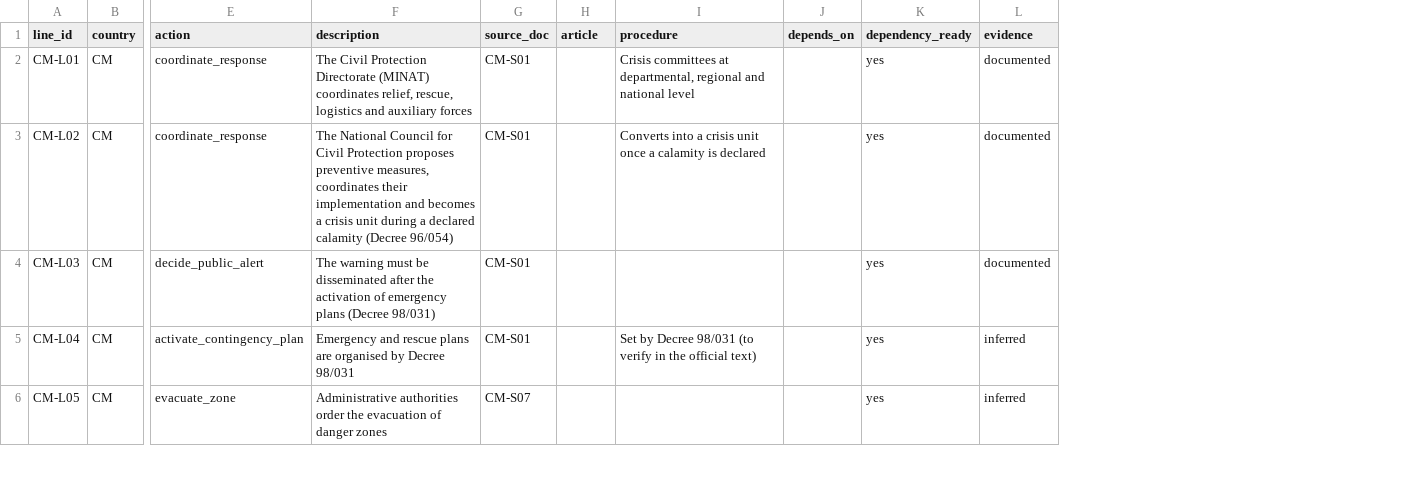
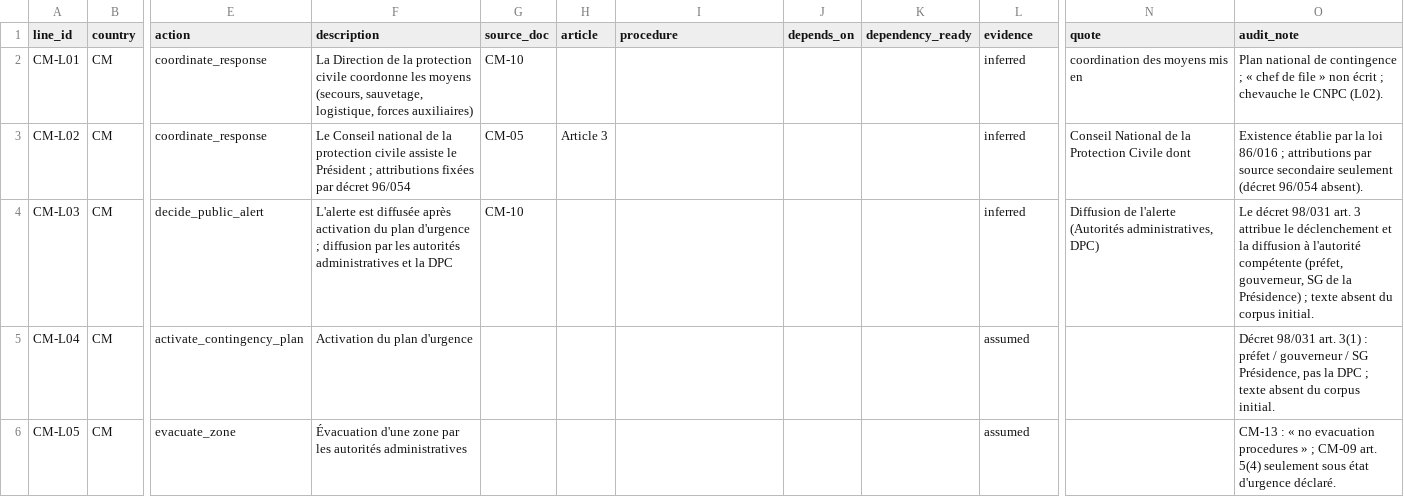
Before and after one commit to RudyTchamba/ALERTE, a CSV file: alerte-platform/demo/rising-waters/mandats-cm.csv, drawn as a sheet; only a part is shown, gaps mark what is left out; the diff covers the shown part only; the diff names each change by its address in the sheet, - before the commit and + after, or states it on an @@ line.

```diff
--- a/alerte-platform/demo/rising-waters/mandats-cm.csv
+++ b/alerte-platform/demo/rising-waters/mandats-cm.csv
+column N (quote), rows 2-4: coordination des moyens mis en | Conseil National de la Protection Civile dont | Diffusion de l'alerte (Autorités administratives, DPC)
+column O (audit_note), rows 2-6: Plan national de contingence ; « chef de file » non écrit ; chevauche le CNPC (L02). | Existence établie par la loi 86/016 ; attributions par source secondaire seulement (décret 96/054 absent). | Le décret 98/031 art. 3 attribue le déclenchement et la diffusion à l'autorité compétente (préfet, gouverneur, SG de la Présidence) ; texte absent du corpus initial. | Décret 98/031 art. 3(1) : préfet / gouverneur / SG Présidence, pas la DPC ; texte absent du corpus initial. | CM-13 : « no evacuation procedures » ; CM-09 art. 5(4) seulement sous état d'urgence déclaré.
-F2 (description): The Civil Protection Directorate (MINAT) coordinates relief, rescue, logistics and auxiliary forces
+F2 (description): La Direction de la protection civile coordonne les moyens (secours, sauvetage, logistique, forces auxiliaires)
-G2 (source_doc): CM-S01
+G2 (source_doc): CM-10
-I2 (procedure): Crisis committees at departmental, regional and national level
+I2 (procedure): (empty)
-K2:K6 (dependency_ready): yes
+K2:K6 (dependency_ready): (empty)
-L2:L4 (evidence): documented
+L2:L4 (evidence): inferred
-F3 (description): The National Council for Civil Protection proposes preventive measures, coordinates their implementation and becomes a crisis unit during a declared calamity (Decree 96/054)
+F3 (description): Le Conseil national de la protection civile assiste le Président ; attributions fixées par décret 96/054
-G3 (source_doc): CM-S01
+G3 (source_doc): CM-05
-H3 (article): (empty)
+H3 (article): Article 3
-I3 (procedure): Converts into a crisis unit once a calamity is declared
+I3 (procedure): (empty)
-F4 (description): The warning must be disseminated after the activation of emergency plans (Decree 98/031)
+F4 (description): L'alerte est diffusée après activation du plan d'urgence ; diffusion par les autorités administratives et la DPC
-G4 (source_doc): CM-S01
+G4 (source_doc): CM-10
-F5 (description): Emergency and rescue plans are organised by Decree 98/031
+F5 (description): Activation du plan d'urgence
-G5 (source_doc): CM-S01
+G5 (source_doc): (empty)
-I5 (procedure): Set by Decree 98/031 (to verify in the official text)
+I5 (procedure): (empty)
-L5:L6 (evidence): inferred
+L5:L6 (evidence): assumed
-F6 (description): Administrative authorities order the evacuation of danger zones
+F6 (description): Évacuation d'une zone par les autorités administratives
-G6 (source_doc): CM-S07
+G6 (source_doc): (empty)
```
Also changed, not shown: 39 edited cells elsewhere in this file, 7 other files.
